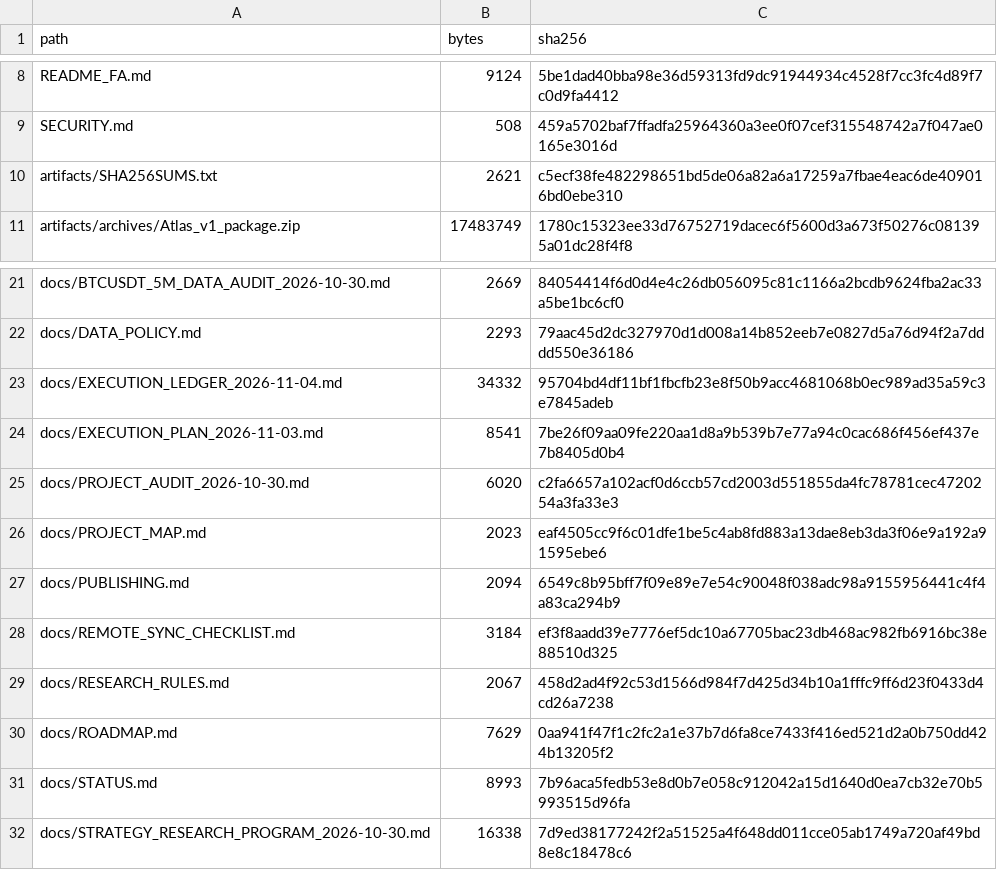
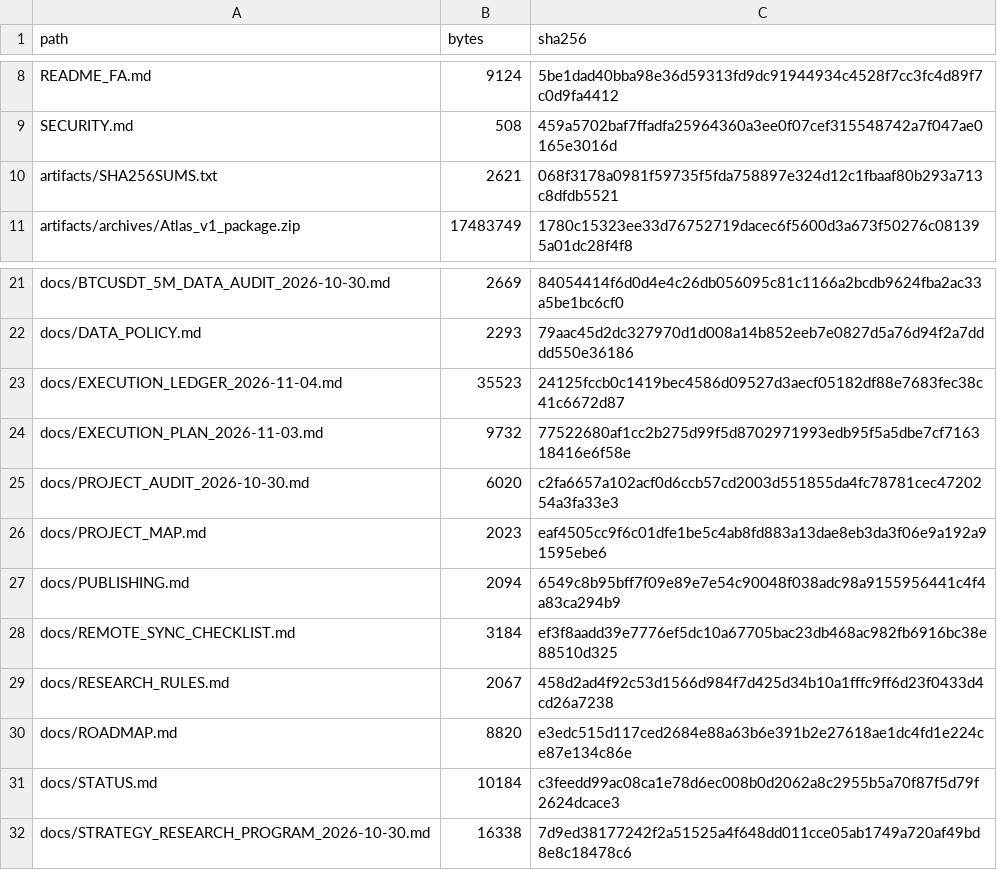
Before and after one commit to aminshahsaheb/btc-signal-lab, a CSV file: docs/FILE_INVENTORY_SHA256.csv, drawn as a sheet; only a part is shown, gaps mark what is left out.

```diff
--- a/docs/FILE_INVENTORY_SHA256.csv
+++ b/docs/FILE_INVENTORY_SHA256.csv
@@ -9,3 +9,3 @@ README_FA.md,9124,5be1dad40bba98e36d59313fd9dc91944934c4528f7cc3fc4d89f7c0d9fa44
 SECURITY.md,508,459a5702baf7ffadfa25964360a3ee0f07cef315548742a7f047ae0165e3016d
-artifacts/SHA256SUMS.txt,2621,c5ecf38fe482298651bd5de06a82a6a17259a7fbae4eac6de409016bd0ebe310
+artifacts/SHA256SUMS.txt,2621,068f3178a0981f59735f5fda758897e324d12c1fbaaf80b293a713c8dfdb5521
 artifacts/archives/Atlas_v1_package.zip,17483749,1780c15323ee33d76752719dacec6f5600d3a673f50276c081395a01dc28f4f8
@@ -22,4 +22,4 @@ docs/BTCUSDT_5M_DATA_AUDIT_2026-10-30.md,2669,84054414f6d0d4e4c26db056095c81c116
 docs/DATA_POLICY.md,2293,79aac45d2dc327970d1d008a14b852eeb7e0827d5a76d94f2a7dddd550e36186
-docs/EXECUTION_LEDGER_2026-11-04.md,34332,95704bd4df11bf1fbcfb23e8f50b9acc4681068b0ec989ad35a59c3e7845adeb
-docs/EXECUTION_PLAN_2026-11-03.md,8541,7be26f09aa09fe220aa1d8a9b539b7e77a94c0cac686f456ef437e7b8405d0b4
+docs/EXECUTION_LEDGER_2026-11-04.md,35523,24125fccb0c1419bec4586d09527d3aecf05182df88e7683fec38c41c6672d87
+docs/EXECUTION_PLAN_2026-11-03.md,9732,77522680af1cc2b275d99f5d8702971993edb95f5a5dbe7cf716318416e6f58e
 docs/PROJECT_AUDIT_2026-10-30.md,6020,c2fa6657a102acf0d6ccb57cd2003d551855da4fc78781cec4720254a3fa33e3
@@ -29,4 +29,4 @@ docs/REMOTE_SYNC_CHECKLIST.md,3184,ef3f8aadd39e7776ef5dc10a67705bac23db468ac982f
 docs/RESEARCH_RULES.md,2067,458d2ad4f92c53d1566d984f7d425d34b10a1fffc9ff6d23f0433d4cd26a7238
-docs/ROADMAP.md,7629,0aa941f47f1c2fc2a1e37b7d6fa8ce7433f416ed521d2a0b750dd424b13205f2
-docs/STATUS.md,8993,7b96aca5fedb53e8d0b7e058c912042a15d1640d0ea7cb32e70b5993515d96fa
+docs/ROADMAP.md,8820,e3edc515d117ced2684e88a63b6e391b2e27618ae1dc4fd1e224ce87e134c86e
+docs/STATUS.md,10184,c3feedd99ac08ca1e78d6ec008b0d2062a8c2955b5a70f87f5d79f2624dcace3
 docs/STRATEGY_RESEARCH_PROGRAM_2026-10-30.md,16338,7d9ed38177242f2a51525a4f648dd011cce05ab1749a720af49bd8e8c18478c6
```
Also changed, not shown: 5 other files.
